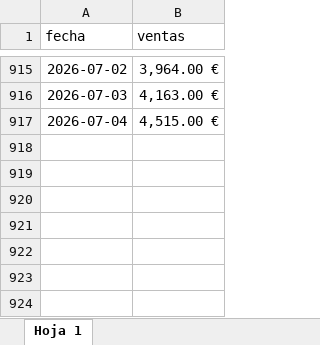
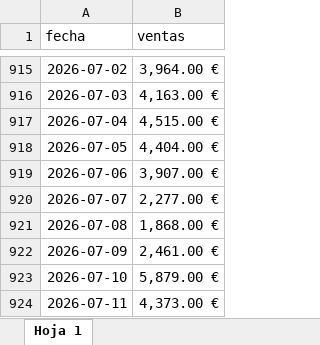
Before and after one commit to Telepipsa/pedido-camion, an Excel workbook: venta.xlsx, sheet Hoja 1, drawn as a sheet; only a part is shown, gaps mark what is left out; values as stored, in another font and other column widths than the file's, no borders; charts and pictures not drawn; the diff names each change by its address in the sheet, - before the commit and + after, or states it on an @@ line.

Commit message:
venta

```diff
--- a/venta.xlsx (sheet Hoja 1)
+++ b/venta.xlsx (sheet Hoja 1)
+row 918: 2026-07-05 | 4,404.00 €
+row 919: 2026-07-06 | 3,907.00 €
+row 920: 2026-07-07 | 2,277.00 €
+row 921: 2026-07-08 | 1,868.00 €
+row 922: 2026-07-09 | 2,461.00 €
+row 923: 2026-07-10 | 5,879.00 €
+row 924: 2026-07-11 | 4,373.00 €
```
Also changed, not shown: 1 other file.
